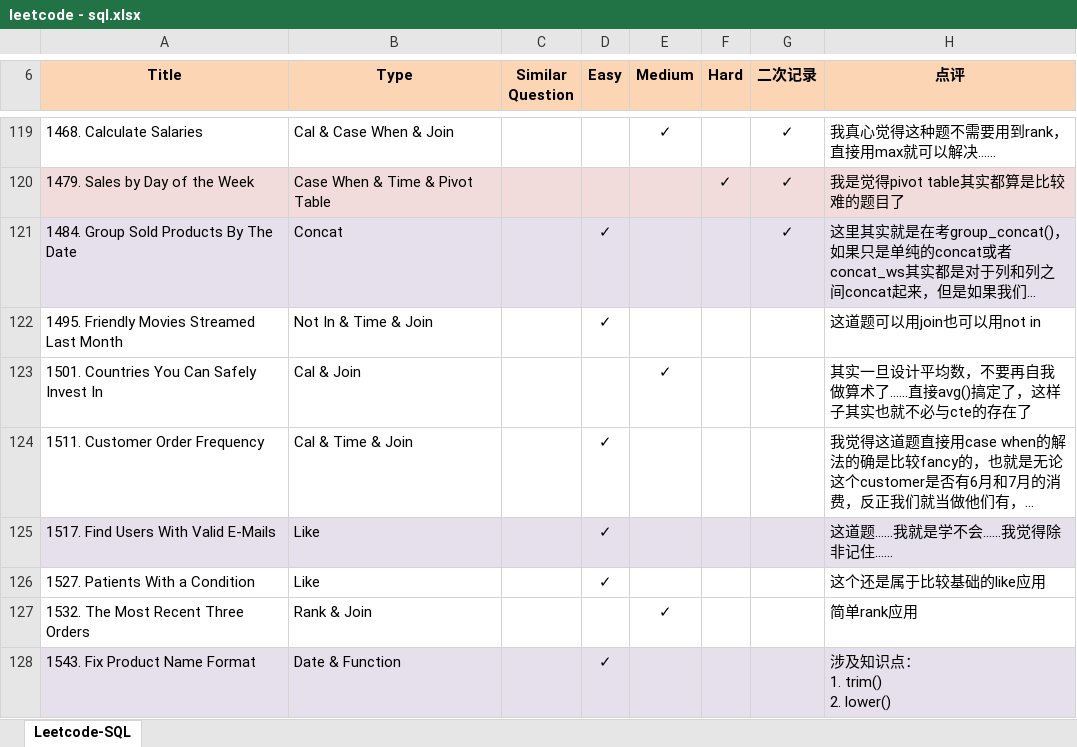
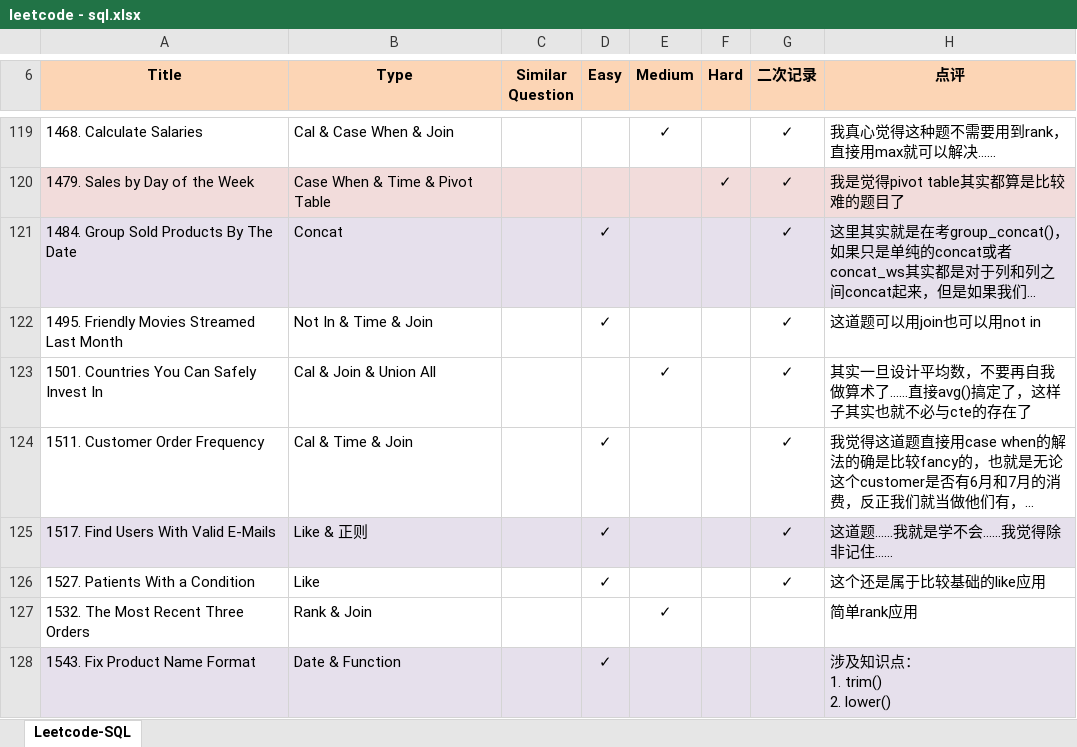
Before and after one commit to Jeanzw/LeetCode_Practice, an Excel workbook: SQL/leetcode - sql.xlsx, sheet Leetcode-SQL, drawn as a sheet; only a part is shown, gaps mark what is left out; long unchanged cells end in …; values as stored, in another font and other column widths than the file's, no borders; the diff names each change by its address in the sheet, - before the commit and + after, or states it on an @@ line.

Commit message:
Oct 14

```diff
--- a/SQL/leetcode - sql.xlsx (sheet Leetcode-SQL)
+++ b/SQL/leetcode - sql.xlsx (sheet Leetcode-SQL)
-G122:G126 (二次记录): (empty)
+G122:G126 (二次记录): ✓
-B123 (Type): Cal & Join
+B123 (Type): Cal & Join & Union All
-B125 (Type): Like
+B125 (Type): Like & 正则
```
